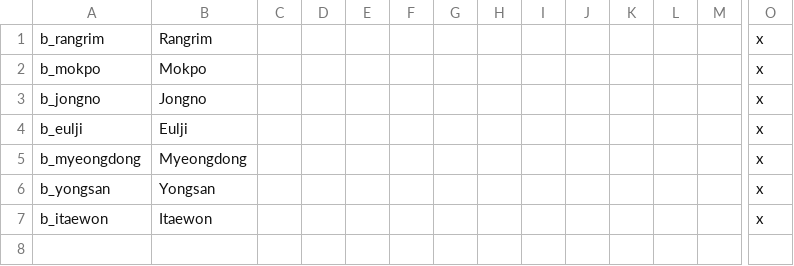
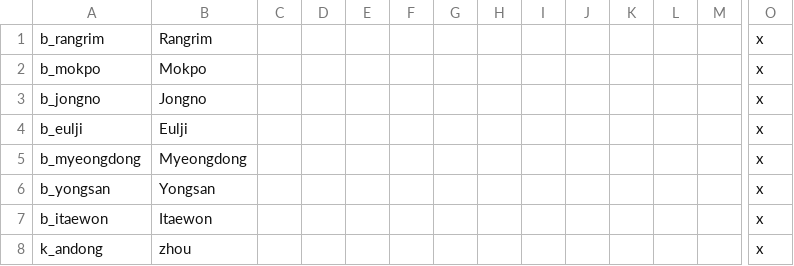
Before and after one commit to soregi/Fallen-Skyscraper, a CSV file: Falen/localisation/faltitles_baronies.csv, drawn as a sheet; only a part is shown, gaps mark what is left out; rows hold the shown columns only; the diff names each change by its address in the sheet, - before the commit and + after, or states it on an @@ line.

```diff
--- a/Falen/localisation/faltitles_baronies.csv
+++ b/Falen/localisation/faltitles_baronies.csv
+row 8: k_andong | zhou |  |  |  |  |  |  |  |  |  |  |  | x
```
Also changed, not shown: 14 other files.
